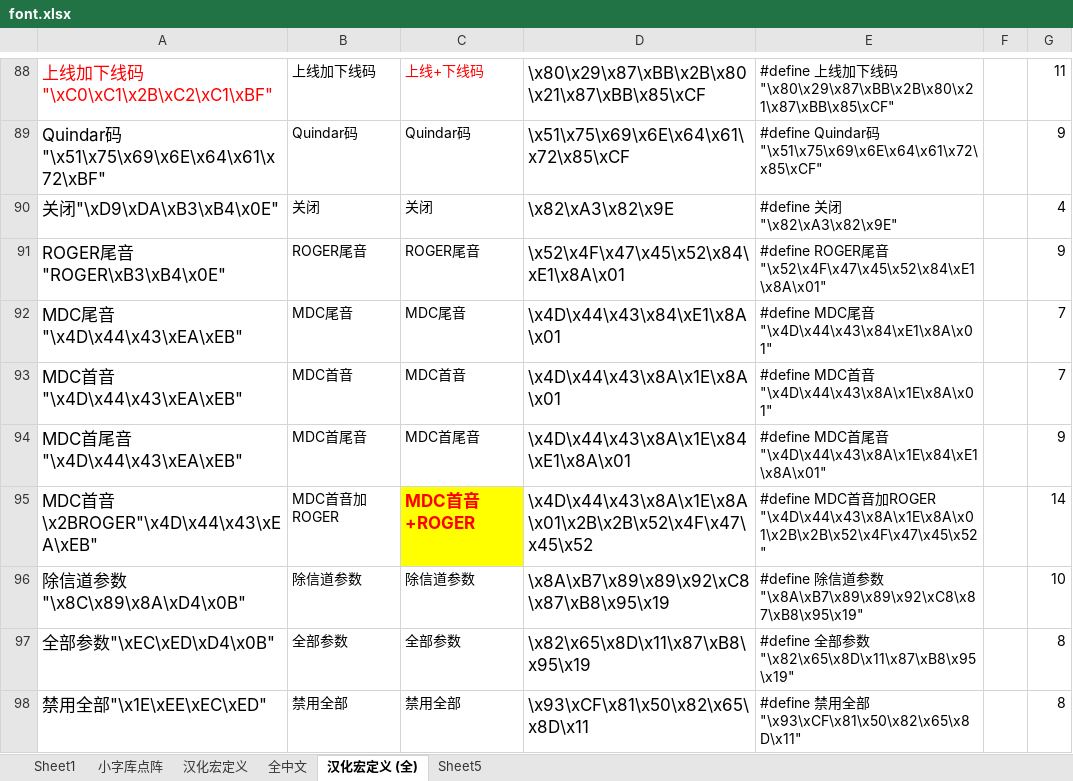
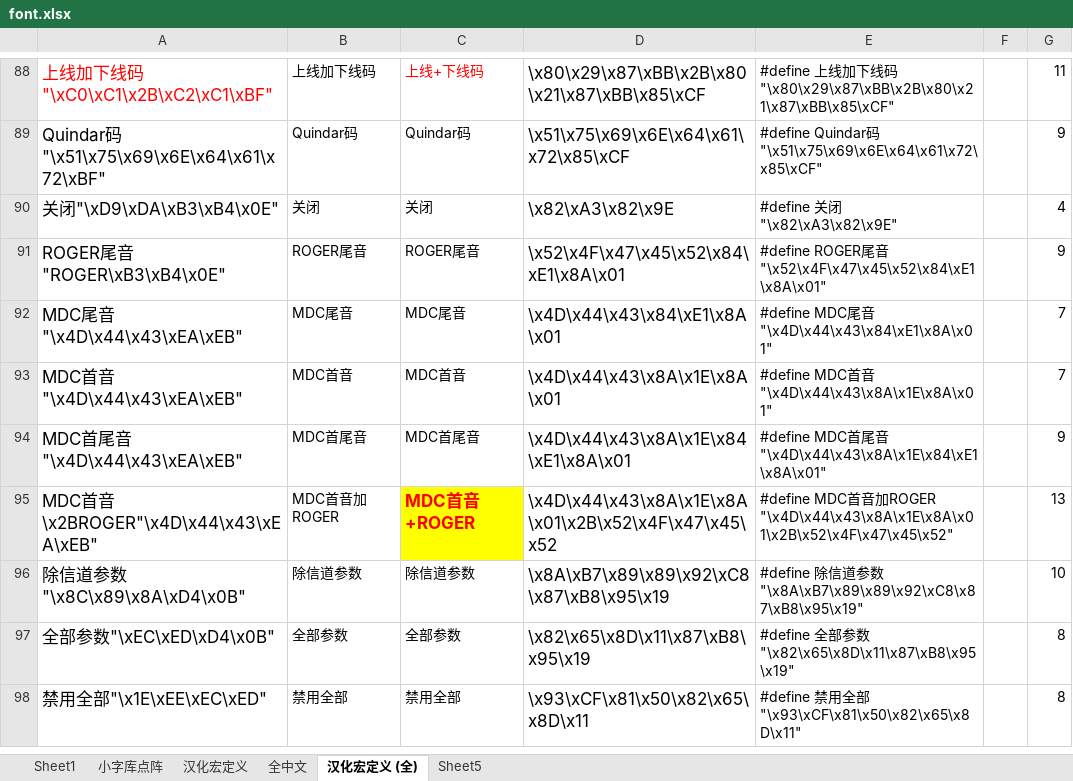
Before and after one commit to losehu/uv-k5-firmware-custom, an Excel workbook: uv-k5font/uv-k5font_full/font.xlsx, sheet 汉化宏定义 (全), drawn as a sheet; only a part is shown, gaps mark what is left out; values as stored, in another font and other column widths than the file's, no borders; the diff names each change by its address in the sheet, - before the commit and + after, or states it on an @@ line.

```diff
--- a/uv-k5font/uv-k5font_full/font.xlsx (sheet 汉化宏定义 (全))
+++ b/uv-k5font/uv-k5font_full/font.xlsx (sheet 汉化宏定义 (全))
-D95: \x4D\x44\x43\x8A\x1E\x8A\x01\x2B\x2B\x52\x4F\x47\x45\x52
+D95: \x4D\x44\x43\x8A\x1E\x8A\x01\x2B\x52\x4F\x47\x45\x52
-E95: …加ROGER "\x4D\x44\x43\x8A\x1E\x8A\x01\x2B\x2B\x52\x4F\x47\x45\x52"
+E95: …加ROGER "\x4D\x44\x43\x8A\x1E\x8A\x01\x2B\x52\x4F\x47\x45\x52"
-G95: 14
+G95: 13
```
Also changed, not shown: 19 other files.
